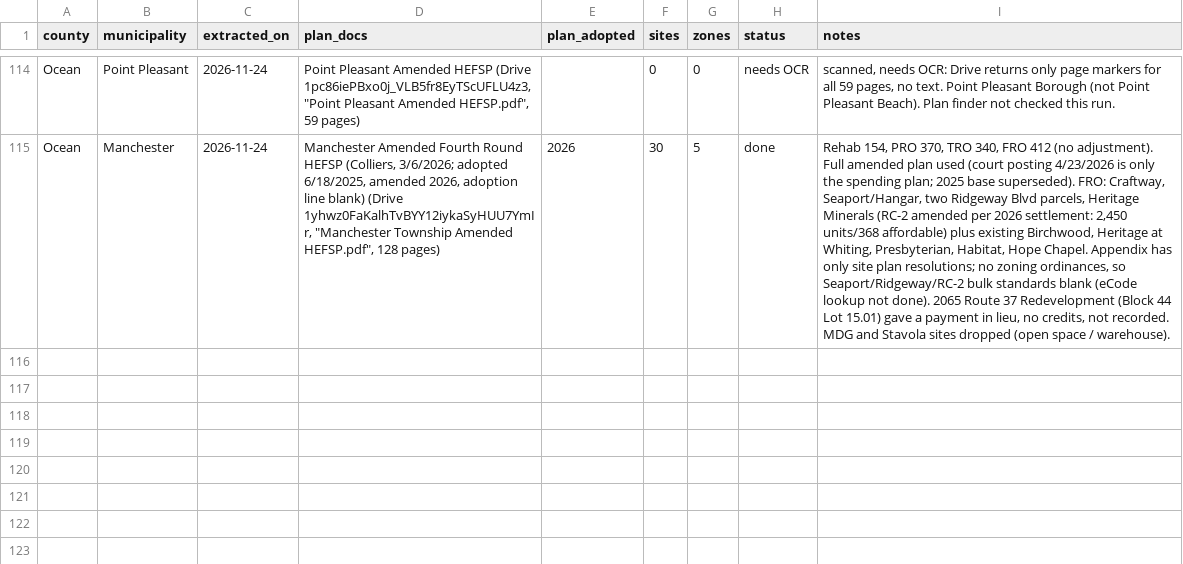
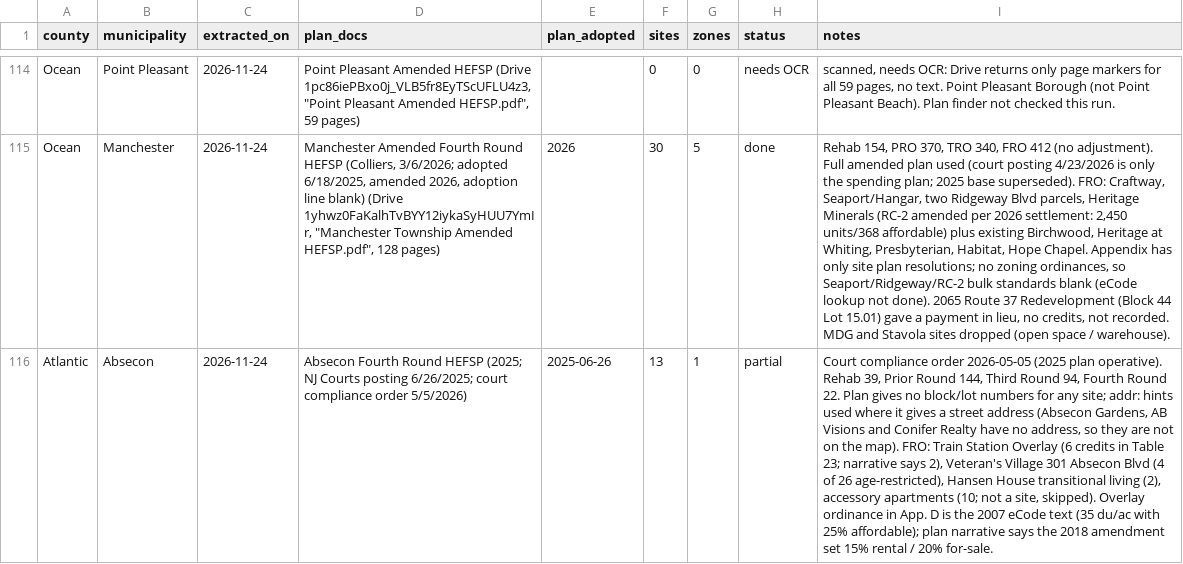
Before and after one commit to nickrogers280-coder/nj-round4-map, a CSV file: data/extraction_log.csv, drawn as a sheet; only a part is shown, gaps mark what is left out; the diff names each change by its address in the sheet, - before the commit and + after, or states it on an @@ line.

```diff
--- a/data/extraction_log.csv
+++ b/data/extraction_log.csv
+row 116: Atlantic | Absecon | 2026-11-24 | Absecon Fourth Round HEFSP (2025; NJ Courts posting 6/26/2025; court compliance order 5/5/2026) | 2025-06-26 | 13 | 1 | partial | Court compliance order 2026-05-05 (2025 plan operative). Rehab 39, Prior Round 144, Third Round 94, Fourth Round 22. Plan gives no block/lot numbers for any site; addr: hints used where it gives a street address (Absecon Gardens, AB Visions and Conifer Realty have no address, so they are not on the map). FRO: Train Station Overlay (6 credits in Table 23; narrative says 2), Veteran's Village 301 Absecon Blvd (4 of 26 age-restricted), Hansen House transitional living (2), accessory apartments (10; not a site, skipped). Overlay ordinance in App. D is the 2007 eCode text (35 du/ac with 25% affordable); plan narrative says the 2018 amendment set 15% rental / 20% for-sale.
```
Also changed, not shown: data/zones.csv, 1 other file.
